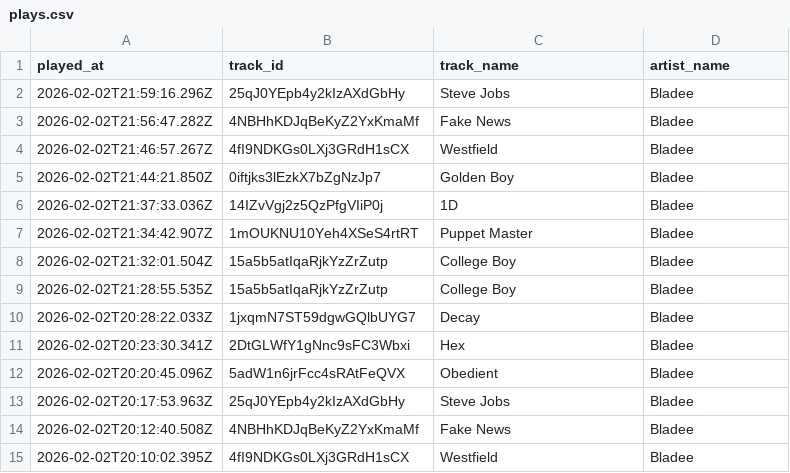
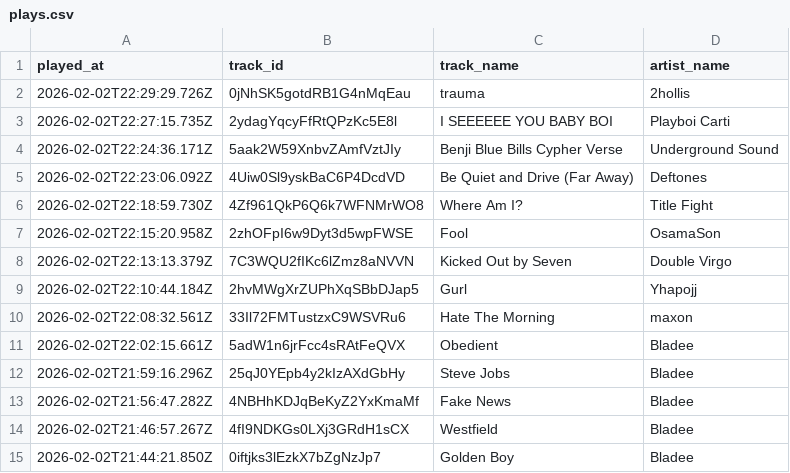
Before and after one commit to marcolanfranchi/spotify-history, a CSV file: data/plays.csv, drawn as a sheet; only a part is shown; the shorter side is filled out with more unchanged rows.

Commit message:
Exported plays.csv on 2026-02-02 14:31:01 (automated)

```diff
--- a/data/plays.csv
+++ b/data/plays.csv
@@ -1,2 +1,12 @@
 played_at,track_id,track_name,artist_name
+2026-02-02T22:29:29.726Z,0jNhSK5gotdRB1G4nMqEau,trauma,2hollis
+2026-02-02T22:27:15.735Z,2ydagYqcyFfRtQPzKc5E8l,"I SEEEEEE YOU BABY BOI","Playboi Carti"
+2026-02-02T22:24:36.171Z,5aak2W59XnbvZAmfVztJIy,"Benji Blue Bills Cypher Verse","Underground Sound"
+2026-02-02T22:23:06.092Z,4Uiw0Sl9yskBaC6P4DcdVD,"Be Quiet and Drive (Far Away)",Deftones
+2026-02-02T22:18:59.730Z,4Zf961QkP6Q6k7WFNMrWO8,"Where Am I?","Title Fight"
+2026-02-02T22:15:20.958Z,2zhOFpI6w9Dyt3d5wpFWSE,Fool,OsamaSon
+2026-02-02T22:13:13.379Z,7C3WQU2fIKc6lZmz8aNVVN,"Kicked Out by Seven","Double Virgo"
+2026-02-02T22:10:44.184Z,2hvMWgXrZUPhXqSBbDJap5,Gurl,Yhapojj
+2026-02-02T22:08:32.561Z,33Il72FMTustzxC9WSVRu6,"Hate The Morning",maxon
+2026-02-02T22:02:15.661Z,5adW1n6jrFcc4sRAtFeQVX,Obedient,Bladee
 2026-02-02T21:59:16.296Z,25qJ0YEpb4y2kIzAXdGbHy,"Steve Jobs",Bladee
```
